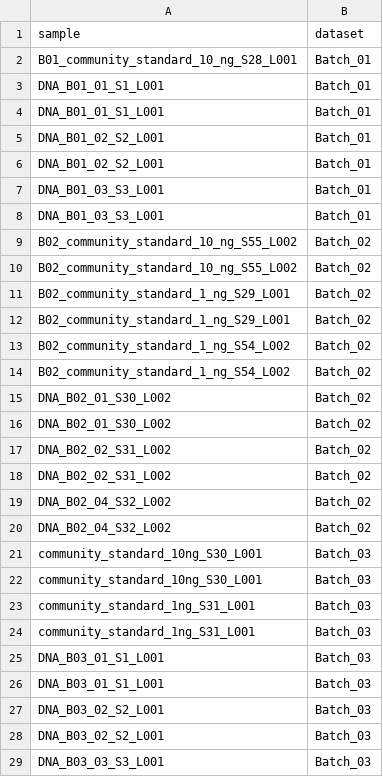
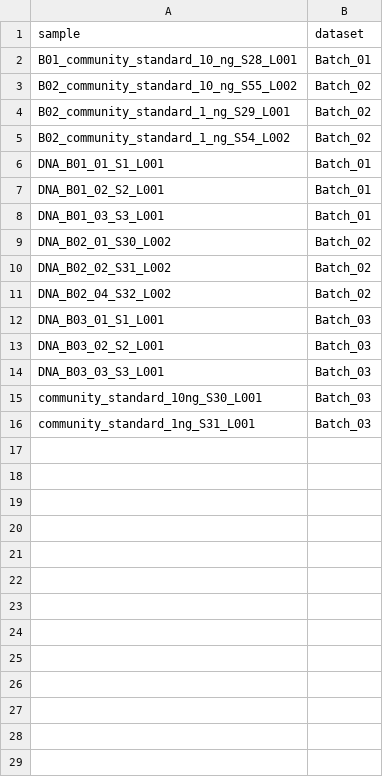
Before and after one commit to jtsumner/mlm, a TSV file: config/samples_minimal.tsv, drawn as a sheet; only a part is shown; the diff covers the shown part only.

Commit message:
fixed sample sheet bug

```diff
--- a/config/samples_minimal.tsv
+++ b/config/samples_minimal.tsv
@@ -2,28 +2,15 @@ sample	dataset
 B01_community_standard_10_ng_S28_L001	Batch_01
-DNA_B01_01_S1_L001	Batch_01
+B02_community_standard_10_ng_S55_L002	Batch_02
+B02_community_standard_1_ng_S29_L001	Batch_02
+B02_community_standard_1_ng_S54_L002	Batch_02
 DNA_B01_01_S1_L001	Batch_01
 DNA_B01_02_S2_L001	Batch_01
-DNA_B01_02_S2_L001	Batch_01
 DNA_B01_03_S3_L001	Batch_01
-DNA_B01_03_S3_L001	Batch_01
-B02_community_standard_10_ng_S55_L002	Batch_02
-B02_community_standard_10_ng_S55_L002	Batch_02
-B02_community_standard_1_ng_S29_L001	Batch_02
-B02_community_standard_1_ng_S29_L001	Batch_02
-B02_community_standard_1_ng_S54_L002	Batch_02
-B02_community_standard_1_ng_S54_L002	Batch_02
-DNA_B02_01_S30_L002	Batch_02
 DNA_B02_01_S30_L002	Batch_02
 DNA_B02_02_S31_L002	Batch_02
-DNA_B02_02_S31_L002	Batch_02
 DNA_B02_04_S32_L002	Batch_02
-DNA_B02_04_S32_L002	Batch_02
-community_standard_10ng_S30_L001	Batch_03
+DNA_B03_01_S1_L001	Batch_03
+DNA_B03_02_S2_L001	Batch_03
+DNA_B03_03_S3_L001	Batch_03
 community_standard_10ng_S30_L001	Batch_03
 community_standard_1ng_S31_L001	Batch_03
-community_standard_1ng_S31_L001	Batch_03
-DNA_B03_01_S1_L001	Batch_03
-DNA_B03_01_S1_L001	Batch_03
-DNA_B03_02_S2_L001	Batch_03
-DNA_B03_02_S2_L001	Batch_03
-DNA_B03_03_S3_L001	Batch_03
```
Also changed, not shown: 1 removed row elsewhere in this file, 1 other file.
